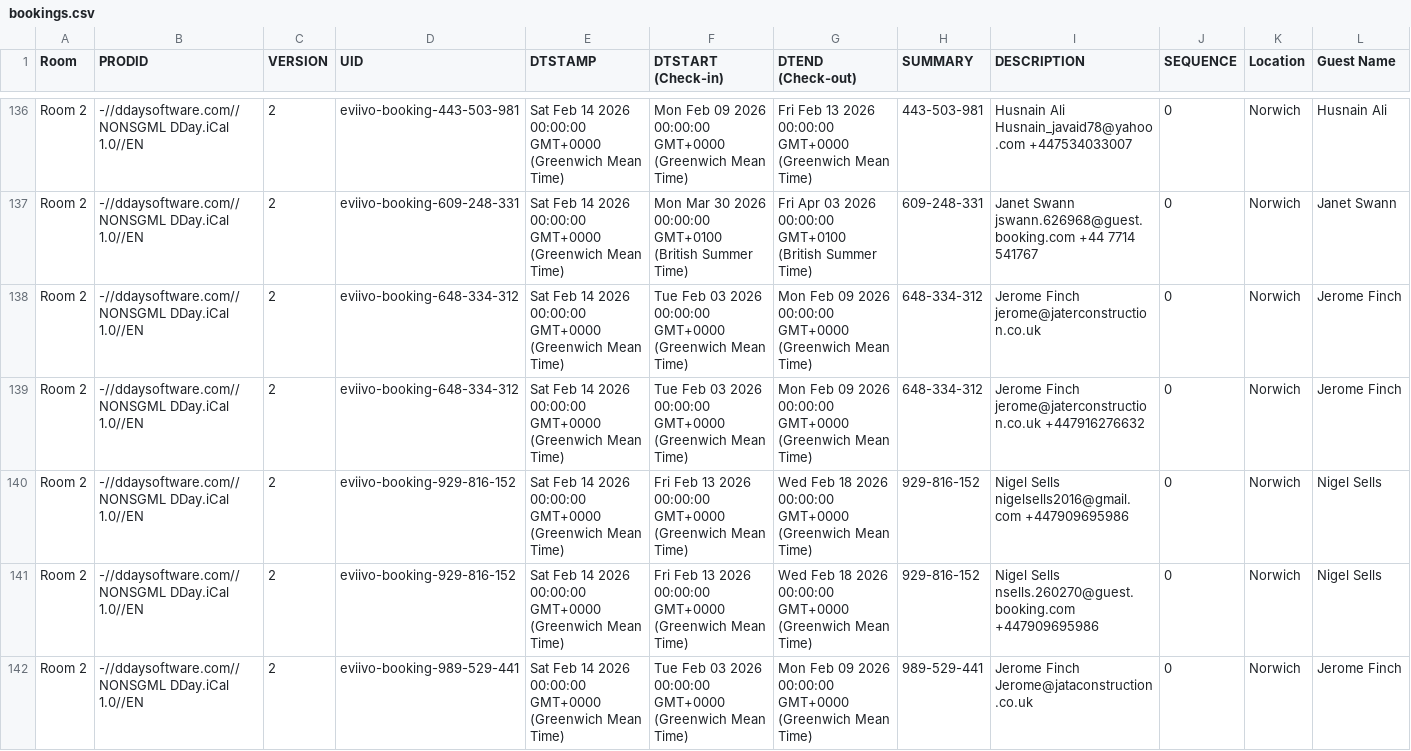
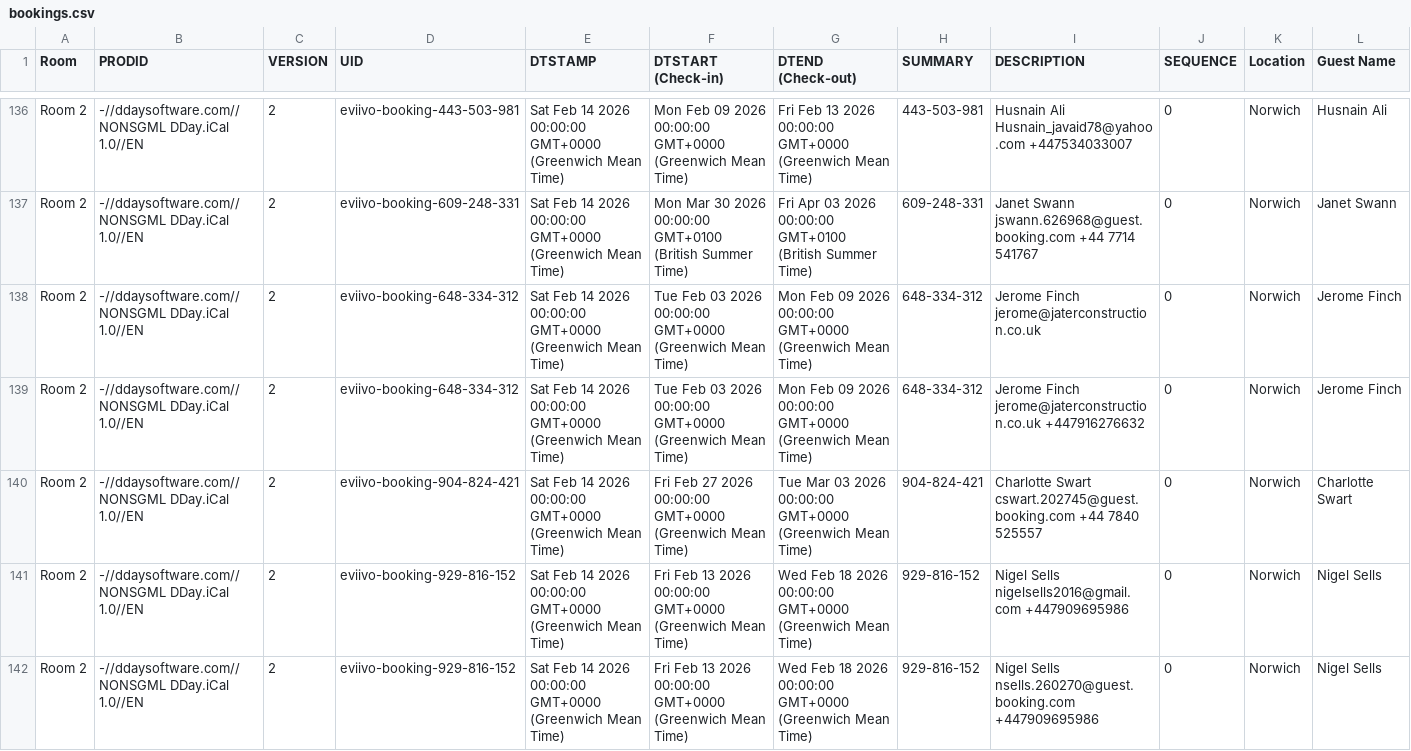
Before and after one commit to McConnell-Properties/ttlock-auto-codes, a CSV file: automation-data/bookings.csv, drawn as a sheet; only a part is shown, gaps mark what is left out; the shorter side is filled out with more unchanged rows; rows hold the shown columns only; the diff names each change by its address in the sheet, - before the commit and + after, or states it on an @@ line.

Commit message:
Update bookings.csv from GAS

```diff
--- a/automation-data/bookings.csv
+++ b/automation-data/bookings.csv
+row 140: Room 2 | -//ddaysoftware.com//NONSGML DDay.iCal 1.0//EN | 2 | eviivo-booking-904-824-421 | Sat Feb 14 2026 00:00:00 GMT+0000 (Greenwich Mean Time) | Fri Feb 27 2026 00:00:00 GMT+0000 (Greenwich Mean Time) | Tue Mar 03 2026 00:00:00 GMT+0000 (Greenwich Mean Time) | 904-824-421 | Charlotte Swart cswart.202745@guest.booking.com +44 7840 525557 | 0 | Norwich | Charlotte Swart
```
